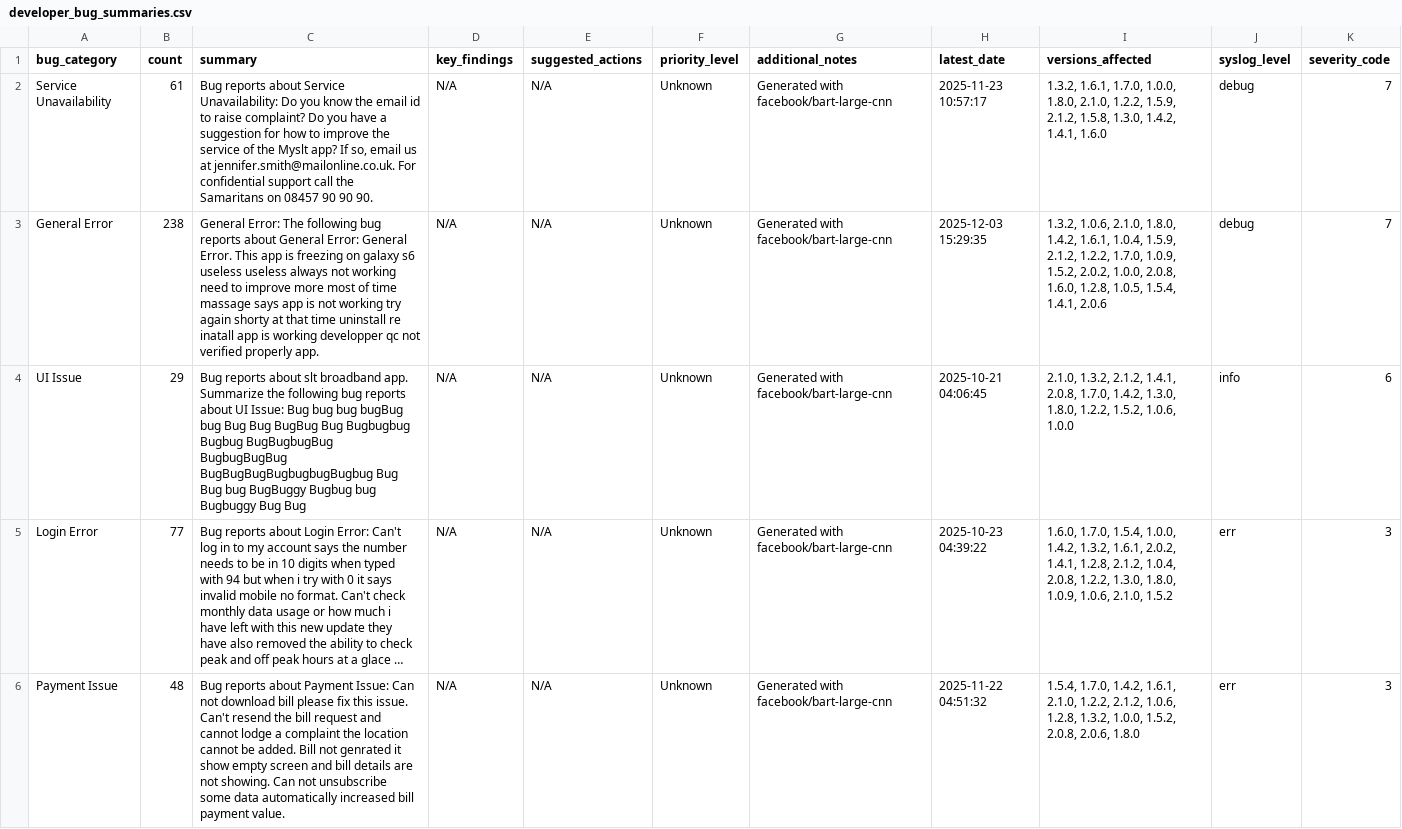
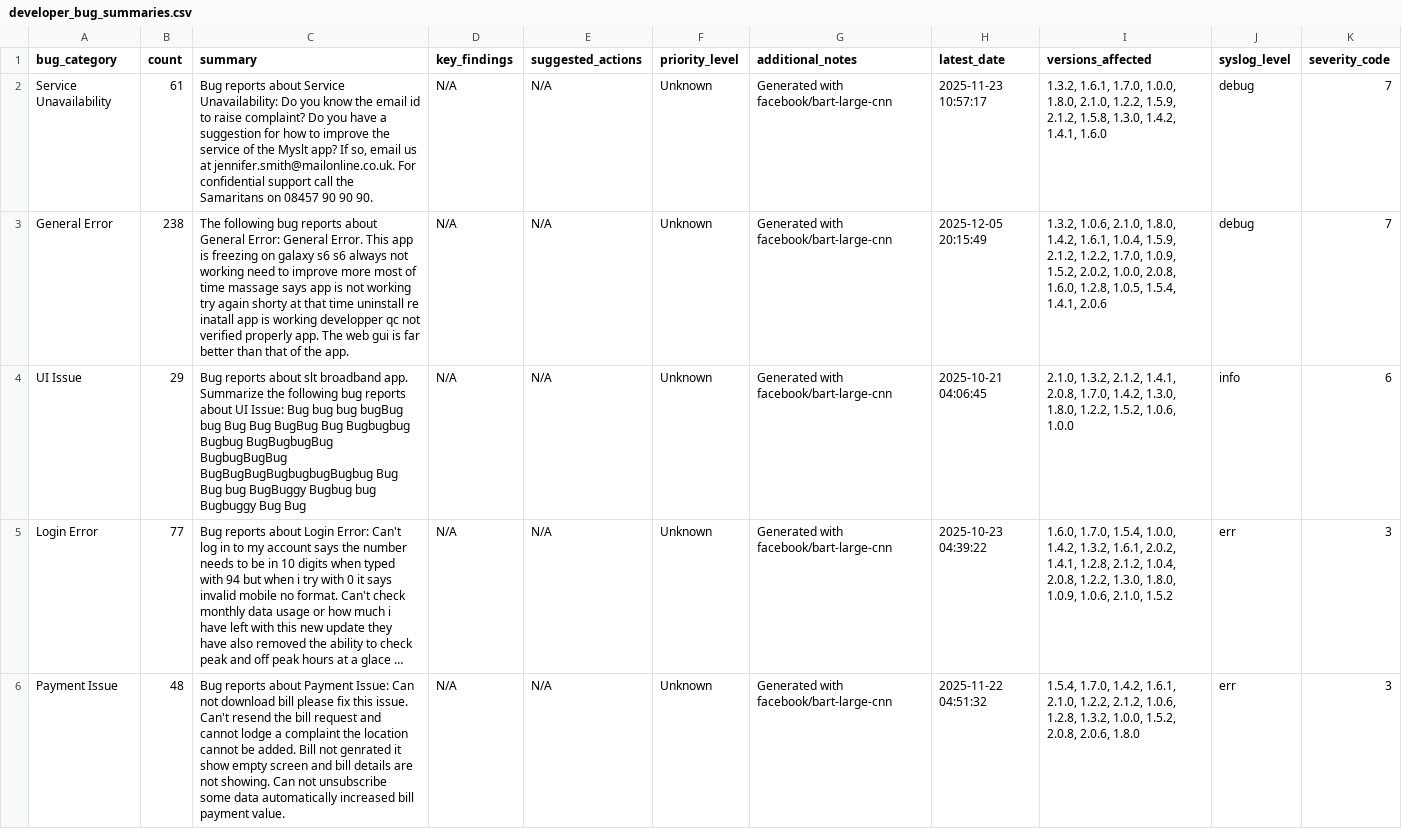
Before and after one commit to Team-SLT/slt-bug-analytics-dashboard, a CSV file: data/developer_bug_summaries.csv, drawn as a sheet; only a part is shown; long unchanged cells end in …; the diff covers the shown part only.

```diff
--- a/data/developer_bug_summaries.csv
+++ b/data/developer_bug_summaries.csv
@@ -2,3 +2,3 @@ bug_category,count,summary,key_findings,suggested_actions,priority_level,additio
 Service Unavailability,61,"Bug reports about Service Unavailability: Do you know the email id to raise complaint? Do you have a suggestion for how to improve the service of the Myslt app? If so, email us at jennifer.smith@mailonline.co.uk. For confidential support call the Samaritans on 08457 90 90 90.",N/A,N/A,Unknown,Generated with facebook/bart-large-cnn,2025-11-23 10:57:17,"1.3.2, 1.6.1, 1.7.0, 1.0.0, 1.8.0, 2.1.0, 1.2.2, 1.5.9, 2.1.2, 1.5.8, 1.3.0, 1.4.2, 1.4.1, 1.6.0",debug,7
-General Error,238,General Error: The following bug reports about General Error: General Error. This app is freezing on galaxy s6 useless useless always not working need to improve more most of time massage says app is not working try again shorty at that time uninstall re inatall app is working developper qc not verified properly app.,N/A,N/A,Unknown,Generated with facebook/bart-large-cnn,2025-12-03 15:29:35,"1.3.2, 1.0.6, 2.1.0, 1.8.0, 1.4.2, 1.6.1, 1.0.4, 1.5.9, 2.1.2, 1.2.2, 1.7.0, 1.0.9, 1.5.2, 2.0.2, 1.0.0, 2.0.8, 1.6.0, 1.2.8, 1.0.5, 1.5.4, 1.4.1, 2.0.6",debug,7
+General Error,238,The following bug reports about General Error: General Error. This app is freezing on galaxy s6 s6 always not working need to improve more most of time massage says app is not working try again shorty at that time uninstall re inatall app is working developper qc not verified properly app. The web gui is far better than that of the app.,N/A,N/A,Unknown,Generated with facebook/bart-large-cnn,2025-12-05 20:15:49,"1.3.2, 1.0.6, 2.1.0, 1.8.0, 1.4.2, 1.6.1, 1.0.4, 1.5.9, 2.1.2, 1.2.2, 1.7.0, 1.0.9, 1.5.2, 2.0.2, 1.0.0, 2.0.8, 1.6.0, 1.2.8, 1.0.5, 1.5.4, 1.4.1, 2.0.6",debug,7
 UI Issue,29,Bug reports about slt broadband app. Summarize the following bug reports about UI Issue: Bug bug bug bugBug bug Bug Bug BugBug Bug Bugbugbug Bugbug BugBugbugBug BugbugBugBug BugBugBugBugbugbugBugbug Bug Bug bug BugBuggy Bugbug bug Bugbuggy Bug Bug,N/A,N/A,Unknown,Generated with facebook/bart-large-cnn,2025-10-21 04:06:45,"2.1.0, 1.3.2, 2.1.2, 1.4.1, 2.0.8, 1.7.0, 1.4.2, 1.3.0, 1.8.0, 1.2.2, 1.5.2, 1.0.6, 1.0.0",info,6
```
Also changed, not shown: 4 edited cells elsewhere in this file, data/bug_predictions.csv, data/categorized_bugs.csv, 4 other files.
